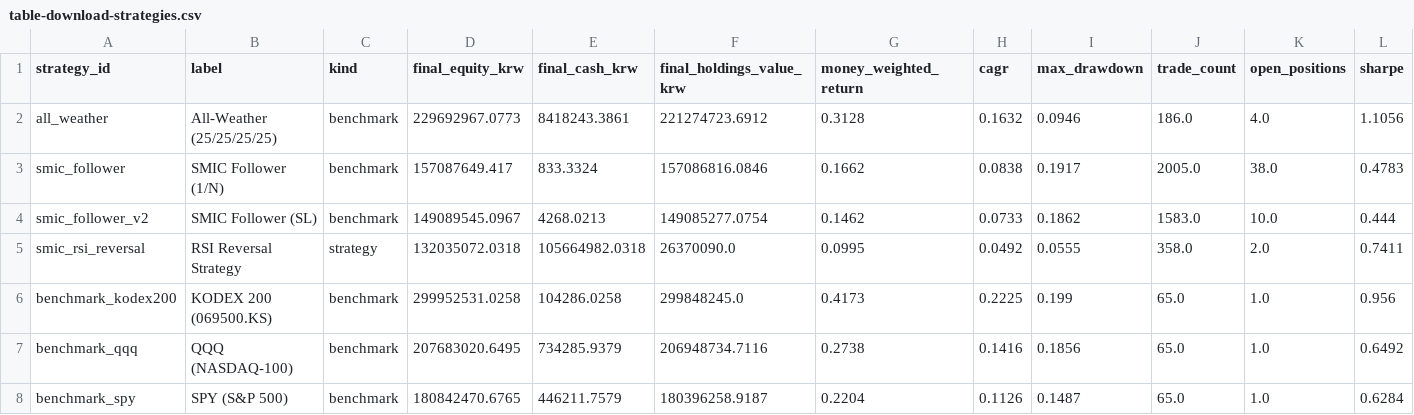
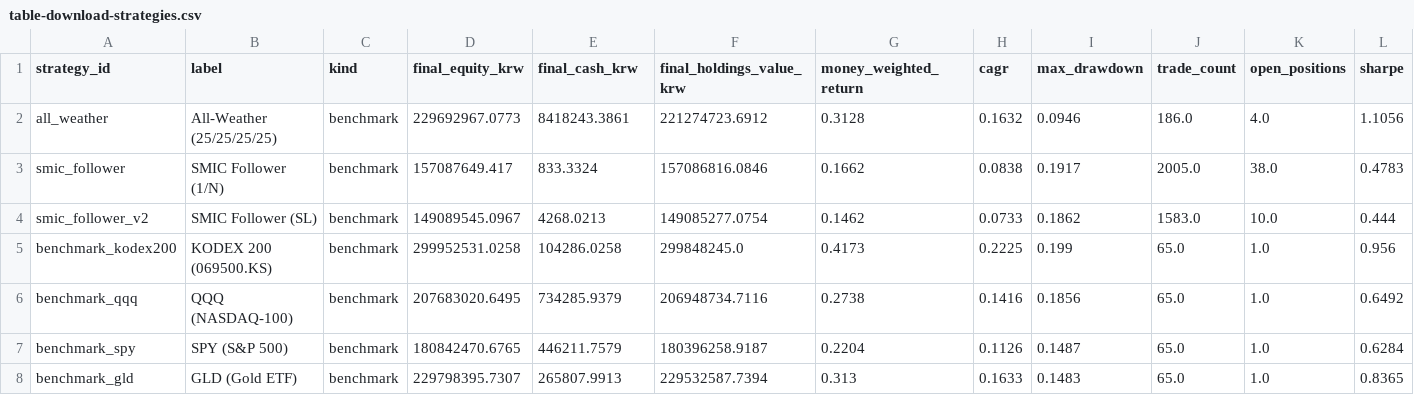
Before and after one commit to choiinyeol/snusmic-portfolio-lab, a CSV file: data/web/table-download-strategies.csv, drawn as a sheet; only a part is shown; the shorter side is filled out with more unchanged rows; rows hold the shown columns only; the diff names each change by its address in the sheet, - before the commit and + after, or states it on an @@ line.

```diff
--- a/data/web/table-download-strategies.csv
+++ b/data/web/table-download-strategies.csv
-row 5: smic_rsi_reversal | RSI Reversal Strategy | strategy | 132035072.0318 | 105664982.0318 | 26370090.0 | 0.0995 | 0.0492 | 0.0555 | 358.0 | 2.0 | 0.7411
```
Also changed, not shown: data/sim/current_holdings.csv, data/sim/summary.csv, 49 other files.
